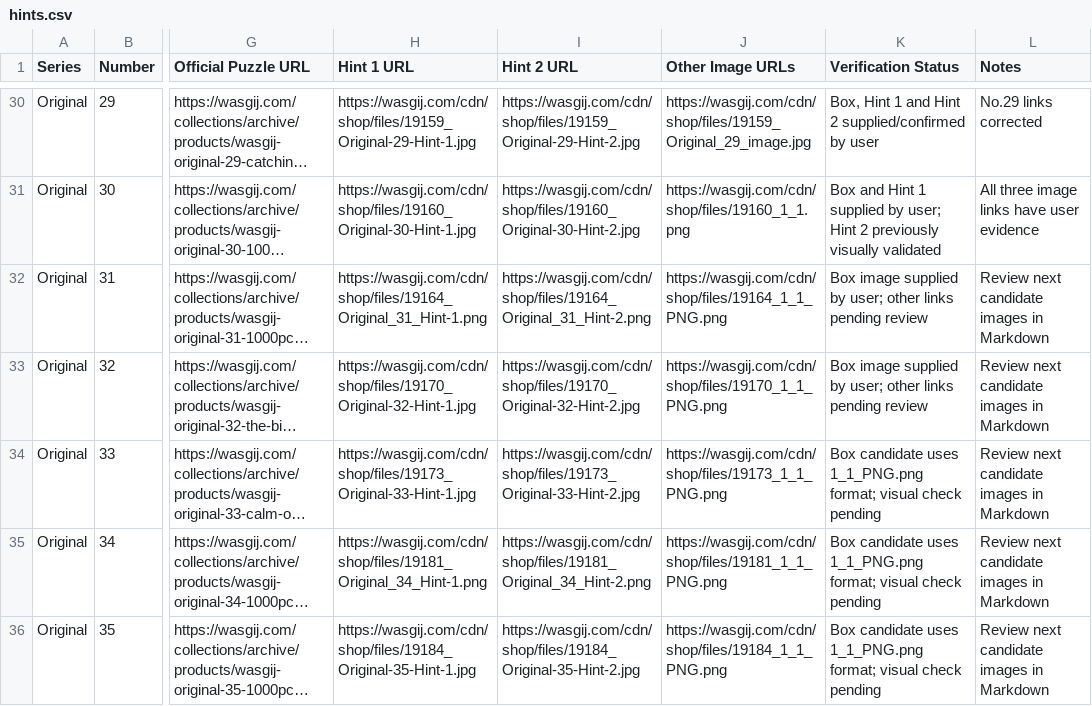
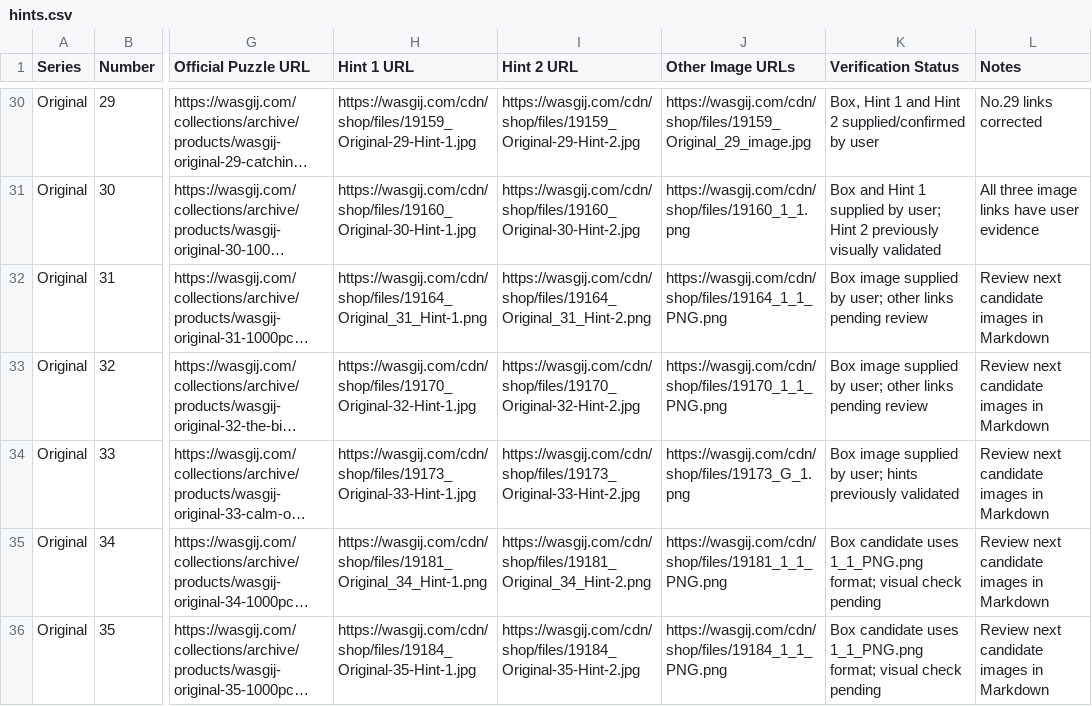
Before and after one commit to Matt-Owen-81/wasgij, a CSV file: hints.csv, drawn as a sheet; only a part is shown, gaps mark what is left out; long unchanged cells end in …; the diff names each change by its address in the sheet, - before the commit and + after, or states it on an @@ line.

Commit message:
Correct Original 33 box image URL in hints register

```diff
--- a/hints.csv
+++ b/hints.csv
-J34 (Other Image URLs): https://wasgij.com/cdn/shop/files/19173_1_1_PNG.png
+J34 (Other Image URLs): https://wasgij.com/cdn/shop/files/19173_G_1.png
-K34 (Verification Status): Box candidate uses 1_1_PNG.png format; visual check pending
+K34 (Verification Status): Box image supplied by user; hints previously validated
```
